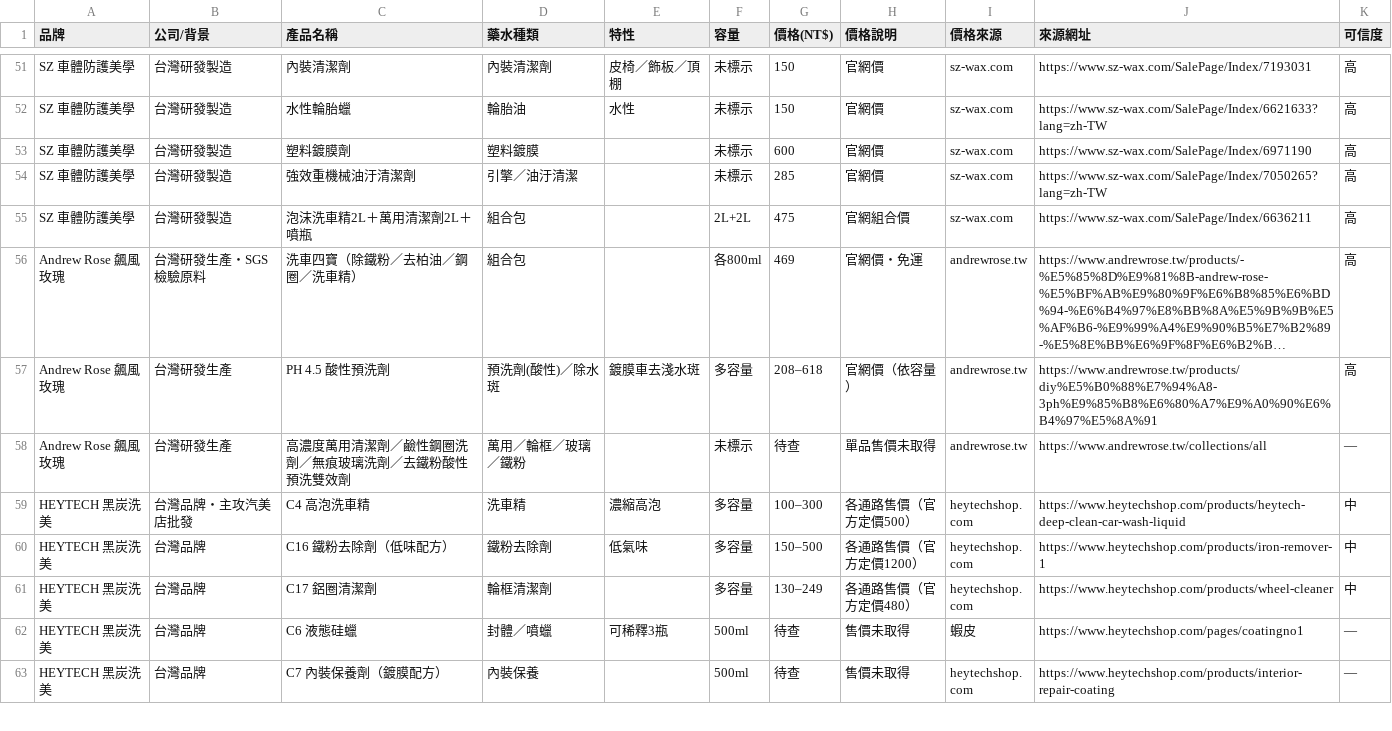
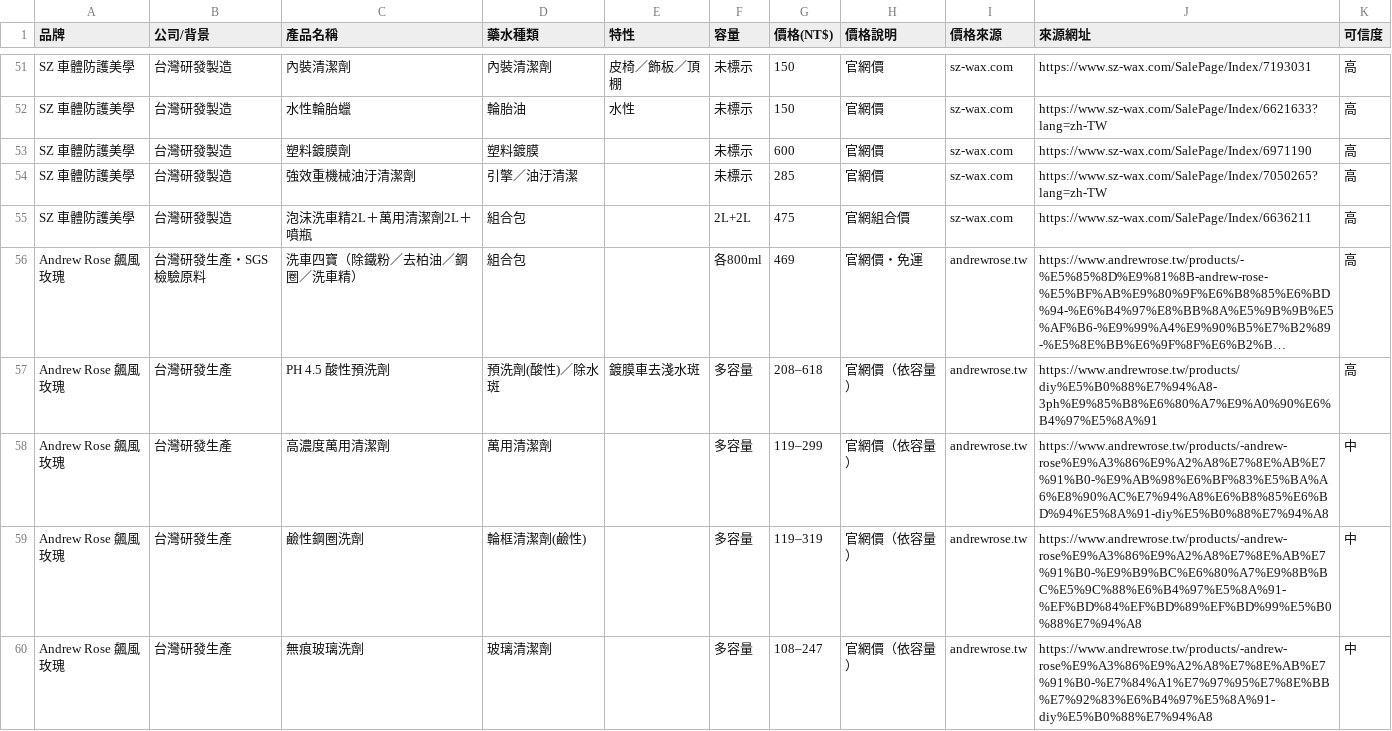
Before and after one commit to sea131489/carwash, a CSV file: market-research/taiwan-carwash-chemicals-prices.csv, drawn as a sheet; only a part is shown, gaps mark what is left out; the shorter side is filled out with more unchanged rows; long unchanged cells end in …; removed rows and columns are numbered as before the commit, all else as after; the diff covers the shown part only; the diff names each change by its address in the sheet, - before the commit and + after, or states it on an @@ line.

```diff
--- a/market-research/taiwan-carwash-chemicals-prices.csv
+++ b/market-research/taiwan-carwash-chemicals-prices.csv
-row 58: Andrew Rose 飆風玫瑰 | 台灣研發生產 | 高濃度萬用清潔劑／鹼性鋼圈洗劑／無痕玻璃洗劑／去鐵粉酸性預洗雙效劑 | 萬用／輪框／玻璃／鐵粉 |  | 未標示 | 待查 | 單品售價未取得 | andrewrose.tw | https://www.andrewrose.tw/collections/all | —
+row 58: Andrew Rose 飆風玫瑰 | 台灣研發生產 | 高濃度萬用清潔劑 | 萬用清潔劑 |  | 多容量 | 119–299 | 官網價（依容量） | andrewrose.tw | https://www.andrewrose.tw/products/-andrew-rose%E9%A3%86%E9%A2%A8%E7%8E%AB%E7%91%B0-%E9%AB%98%E6%BF%83%E5%BA%A6%E8%90%AC%E7%94%A8%E6%B8%85%E6%BD%94%E5%8A%91-diy%E5%B0%88%E7%94%A8 | 中
+row 59: Andrew Rose 飆風玫瑰 | 台灣研發生產 | 鹼性鋼圈洗劑 | 輪框清潔劑(鹼性) |  | 多容量 | 119–319 | 官網價（依容量） | andrewrose.tw | https://www.andrewrose.tw/products/-andrew-rose%E9%A3%86%E9%A2%A8%E7%8E%AB%E7%91%B0-%E9%B9%BC%E6%80%A7%E9%8B%BC%E5%9C%88%E6%B4%97%E5%8A%91-%EF%BD%84%EF%BD%89%EF%BD%99%E5%B0%88%E7%94%A8 | 中
+row 60: Andrew Rose 飆風玫瑰 | 台灣研發生產 | 無痕玻璃洗劑 | 玻璃清潔劑 |  | 多容量 | 108–247 | 官網價（依容量） | andrewrose.tw | https://www.andrewrose.tw/products/-andrew-rose%E9%A3%86%E9%A2%A8%E7%8E%AB%E7%91%B0-%E7%84%A1%E7%97%95%E7%8E%BB%E7%92%83%E6%B4%97%E5%8A%91-diy%E5%B0%88%E7%94%A8 | 中
```
Also changed, not shown: 3 added rows and 29 edited cells elsewhere in this file, 1 other file.
